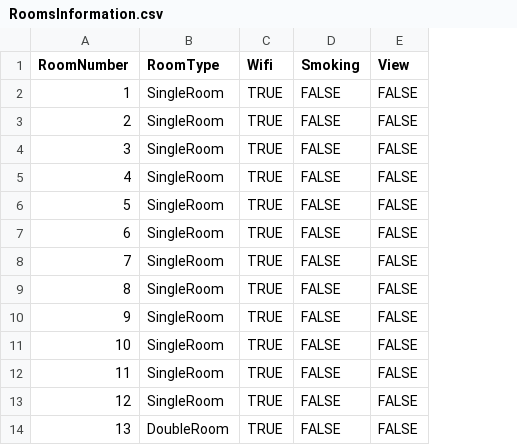
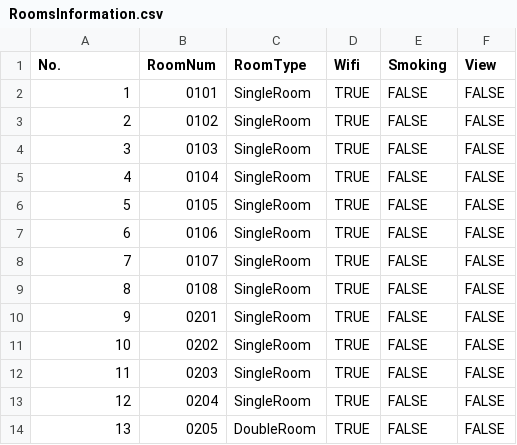
Before and after one commit to Jlorj/HotelAssignmentProject, a CSV file: HotelReservation/src/Package/RoomsInformation.csv, drawn as a sheet; only a part is shown; the diff names each change by its address in the sheet, - before the commit and + after, or states it on an @@ line.

Commit message:
Add files via upload

```diff
--- a/HotelReservation/src/Package/RoomsInformation.csv
+++ b/HotelReservation/src/Package/RoomsInformation.csv
+column B (RoomNum), rows 2-14: 0101 | 0102 | 0103 | 0104 | 0105 | 0106 | 0107 | 0108 | 0201 | 0202 | 0203 | 0204 | 0205
-A1: RoomNumber
+A1: No.
```
